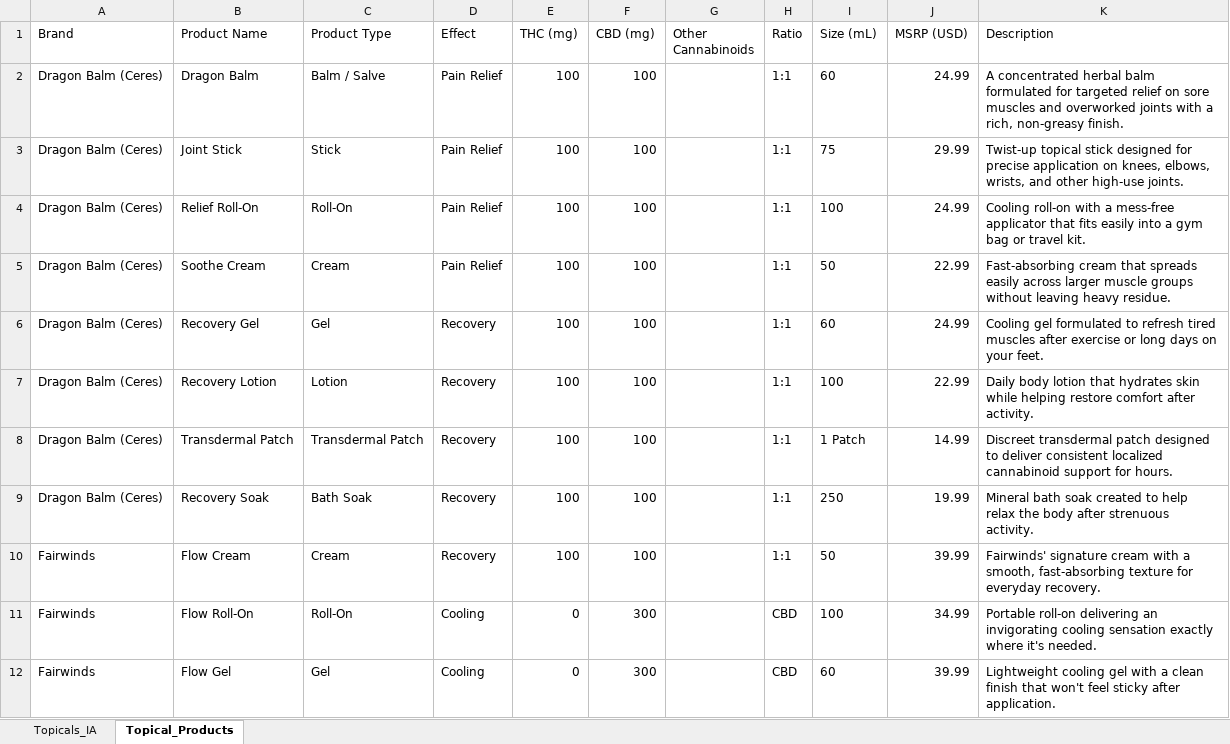
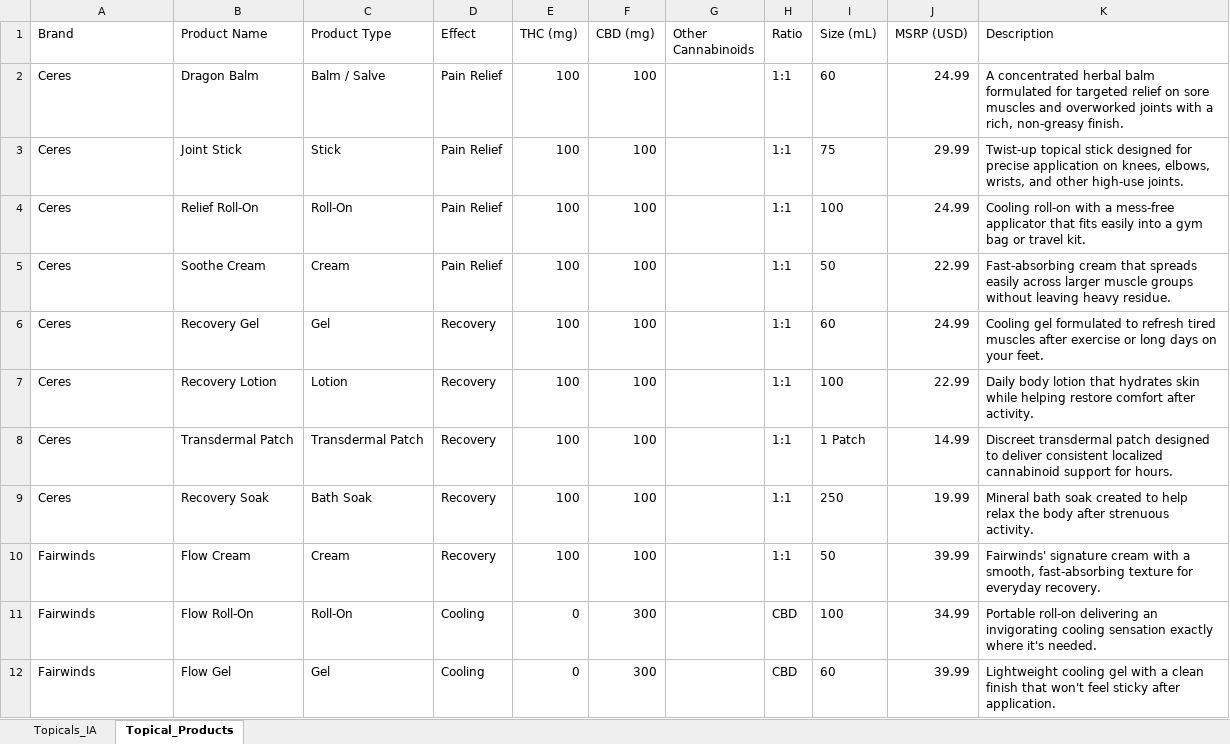
Before and after one commit to jamotz/testrepo, an Excel workbook: reference/origins/product info/WA_Topicals_Product_Catalog_Final.xlsx, sheet Topical_Products, drawn as a sheet; only a part is shown; values as stored, in another font and other column widths than the file's, no borders; the diff names each change by its address in the sheet, - before the commit and + after, or states it on an @@ line.

```diff
--- a/reference/origins/product info/WA_Topicals_Product_Catalog_Final.xlsx (sheet Topical_Products)
+++ b/reference/origins/product info/WA_Topicals_Product_Catalog_Final.xlsx (sheet Topical_Products)
-A2:A9 (Brand): Dragon Balm (Ceres)
+A2:A9 (Brand): Ceres
```
Also changed, not shown: reference/origins/product info/Concentrate Final Product List for WA.xlsx, reference/origins/product info/Flower Final pt2 Product List for WA.xlsx, 4 other files.
